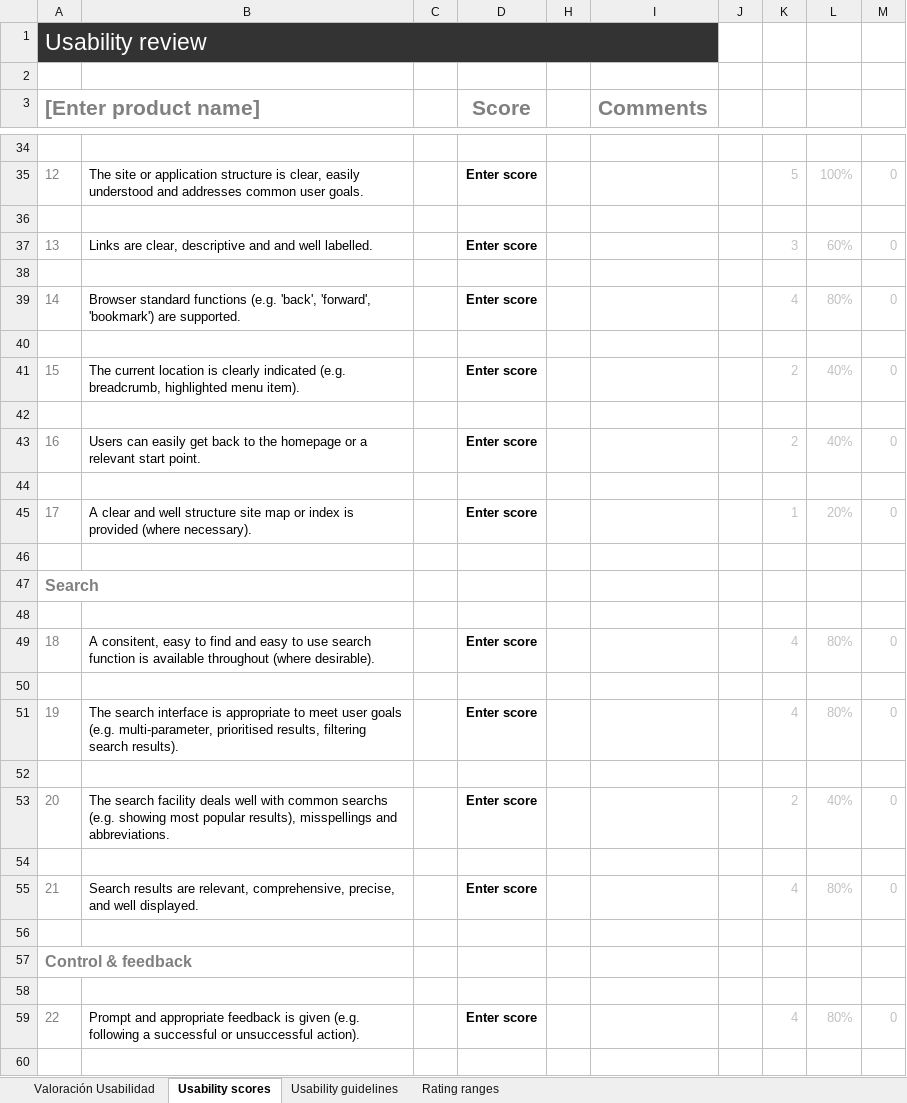
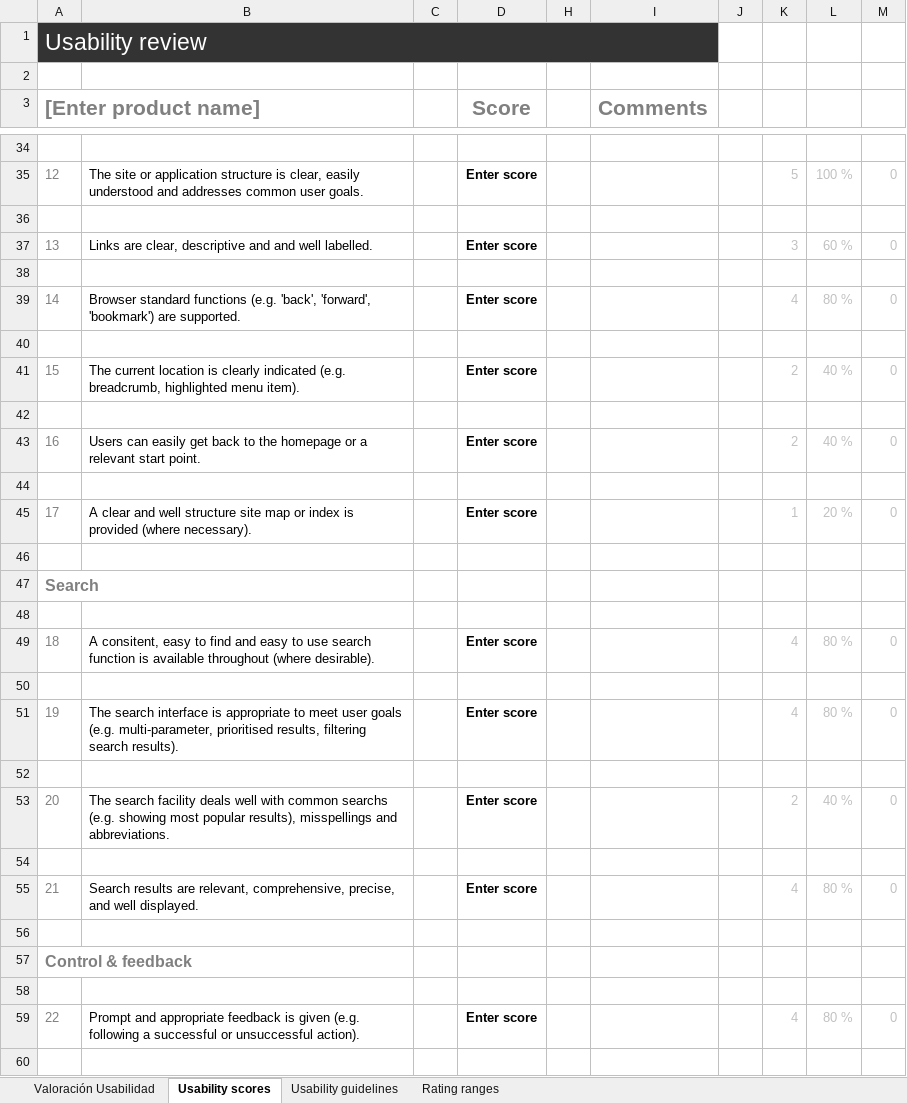
Before and after one commit to DDiana220297/DIU, an Excel workbook: P1/Usability-review-template.xlsx, sheet Usability scores, drawn as a sheet; only a part is shown, gaps mark what is left out; values as stored, in another font and other column widths than the file's, no borders; charts and pictures and conditional formats not drawn; the diff covers the shown part only; the diff names each change by its address in the sheet, - before the commit and + after, or states it on an @@ line.

```diff
--- a/P1/Usability-review-template.xlsx (sheet Usability scores)
+++ b/P1/Usability-review-template.xlsx (sheet Usability scores)
-B1:D1 fill: none
+B1:D1 fill: #333333
-H1:I1 fill: none
+H1:I1 fill: #333333
-L35: 100%
+L35: 100 %
-L37: 60%
+L37: 60 %
-L39: 80%
+L39: 80 %
-L41: 40%
+L41: 40 %
-L43: 40%
+L43: 40 %
-L45: 20%
+L45: 20 %
-L49: 80%
+L49: 80 %
-L51: 80%
+L51: 80 %
-L53: 40%
+L53: 40 %
-L55: 80%
+L55: 80 %
-L59: 80%
+L59: 80 %
```
Also changed, not shown: 34 edited cells elsewhere in this sheet, sheet Valoración Usabilidad, sheet Usability guidelines, formulas that keep their value, charts or pictures, 1 other file.
